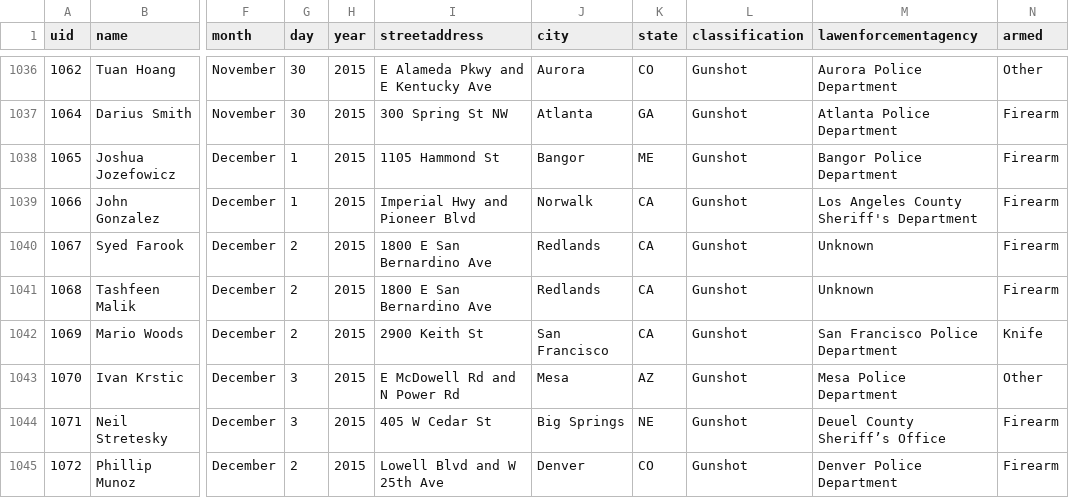
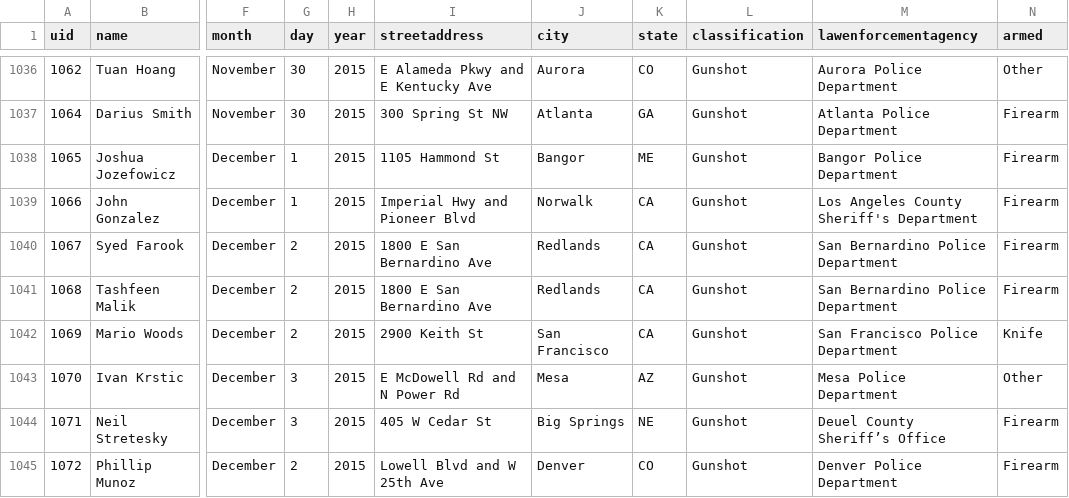
Before and after one commit to tigrevol8888/thecounted, a CSV file: data/the-counted-2015.csv, drawn as a sheet; only a part is shown, gaps mark what is left out; the diff names each change by its address in the sheet, - before the commit and + after, or states it on an @@ line.

Commit message:
Update Syed Farook and 1 other

```diff
--- a/data/the-counted-2015.csv
+++ b/data/the-counted-2015.csv
-M1040:M1041 (lawenforcementagency): Unknown
+M1040:M1041 (lawenforcementagency): San Bernardino Police Department
```
